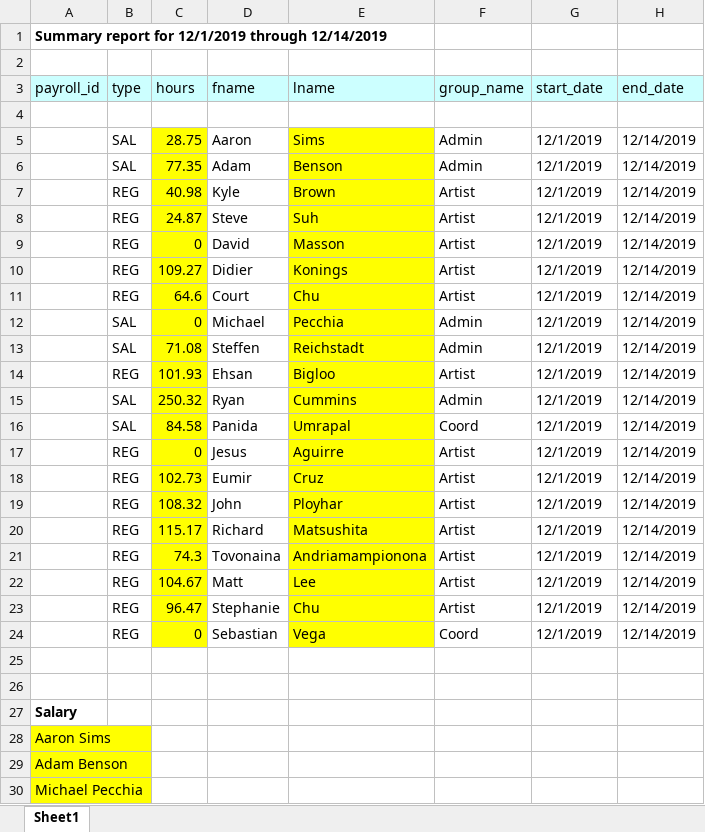
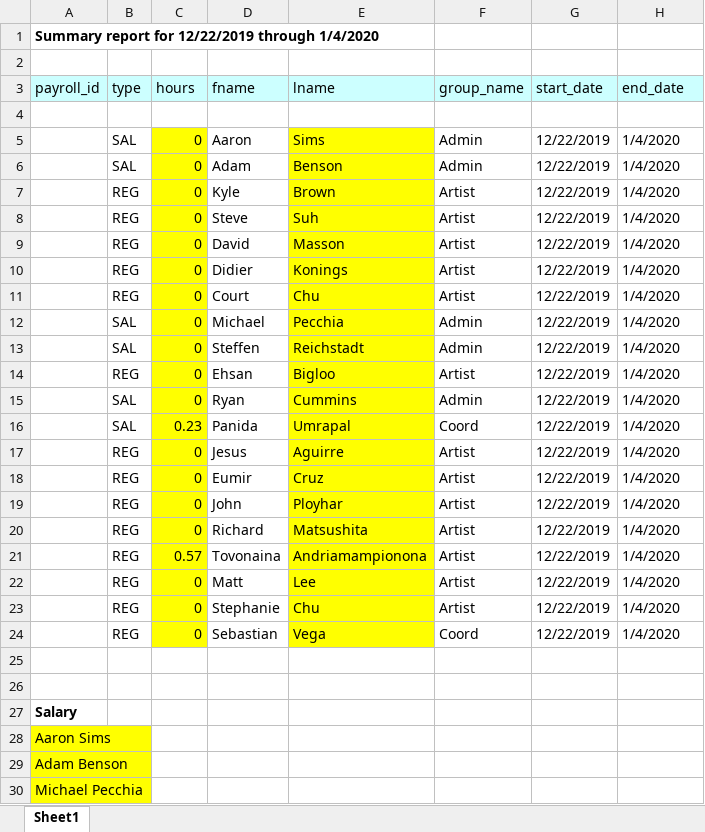
Before and after one commit to SleepDeprivedVFX/t_sheets_listener, an Excel workbook: Python/Utilities/time_lord/buildingblocks/Test_1.xlsx, sheet Sheet1, drawn as a sheet; only a part is shown; values as stored, in another font and other column widths than the file's, no borders; the diff names each change by its address in the sheet, - before the commit and + after, or states it on an @@ line.

```diff
--- a/Python/Utilities/time_lord/buildingblocks/Test_1.xlsx (sheet Sheet1)
+++ b/Python/Utilities/time_lord/buildingblocks/Test_1.xlsx (sheet Sheet1)
-A1 (payroll_id): …report for 12/1/2019 through 12/14/2019
+A1 (payroll_id): …report for 12/22/2019 through 1/4/2020
-C5 (hours): 28.75
+C5 (hours): 0
-G5:G24 (start_date): 12/1/2019
+G5:G24 (start_date): 12/22/2019
-H5:H24 (end_date): 12/14/2019
+H5:H24 (end_date): 1/4/2020
-C6 (hours): 77.35
+C6 (hours): 0
-C7 (hours): 40.98
+C7 (hours): 0
-C8 (hours): 24.87
+C8 (hours): 0
-C10 (hours): 109.27
+C10 (hours): 0
-C11 (hours): 64.6
+C11 (hours): 0
-C13 (hours): 71.08
+C13 (hours): 0
-C14 (hours): 101.93
+C14 (hours): 0
-C15 (hours): 250.32
+C15 (hours): 0
-C16 (hours): 84.58
+C16 (hours): 0.23
-C18 (hours): 102.73
+C18 (hours): 0
-C19 (hours): 108.32
+C19 (hours): 0
-C20 (hours): 115.17
+C20 (hours): 0
-C21 (hours): 74.3
+C21 (hours): 0.57
-C22 (hours): 104.67
+C22 (hours): 0
-C23 (hours): 96.47
+C23 (hours): 0
```
Also changed, not shown: 34 other files.
